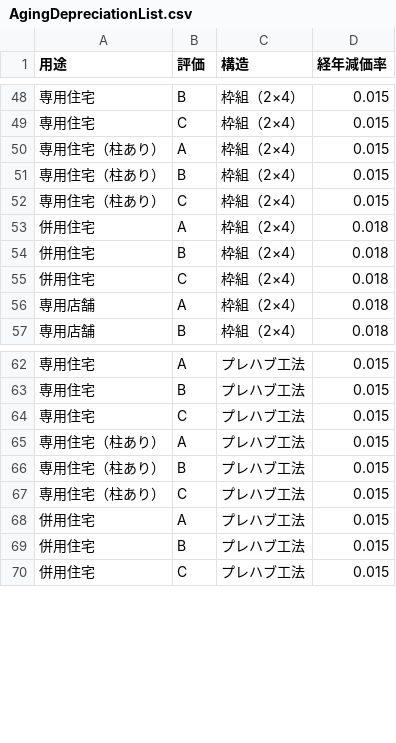
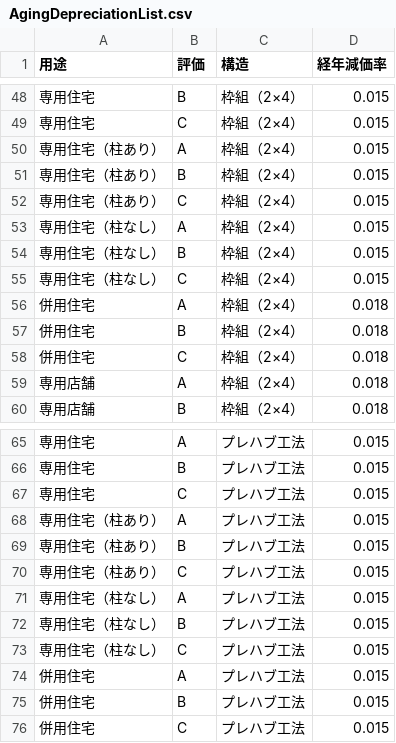
Before and after one commit to yokoyama-eruful/mitumo, a CSV file: storage/app/rateTable/AgingDepreciationList.csv, drawn as a sheet; only a part is shown, gaps mark what is left out; the diff names each change by its address in the sheet, - before the commit and + after, or states it on an @@ line.

```diff
--- a/storage/app/rateTable/AgingDepreciationList.csv
+++ b/storage/app/rateTable/AgingDepreciationList.csv
+row 53: 専用住宅（柱なし） | A | 枠組（2×4） | 0.015
+row 54: 専用住宅（柱なし） | B | 枠組（2×4） | 0.015
+row 55: 専用住宅（柱なし） | C | 枠組（2×4） | 0.015
+row 71: 専用住宅（柱なし） | A | プレハブ工法 | 0.015
+row 72: 専用住宅（柱なし） | B | プレハブ工法 | 0.015
+row 73: 専用住宅（柱なし） | C | プレハブ工法 | 0.015
```
Also changed, not shown: storage/app/rateTable/standardAmountList.csv, 1 other file.
